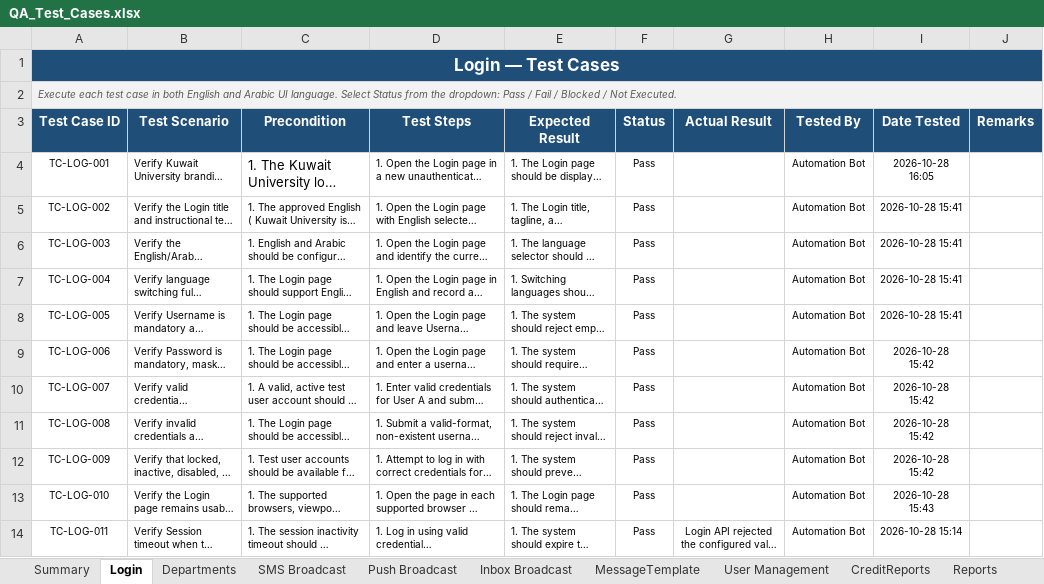
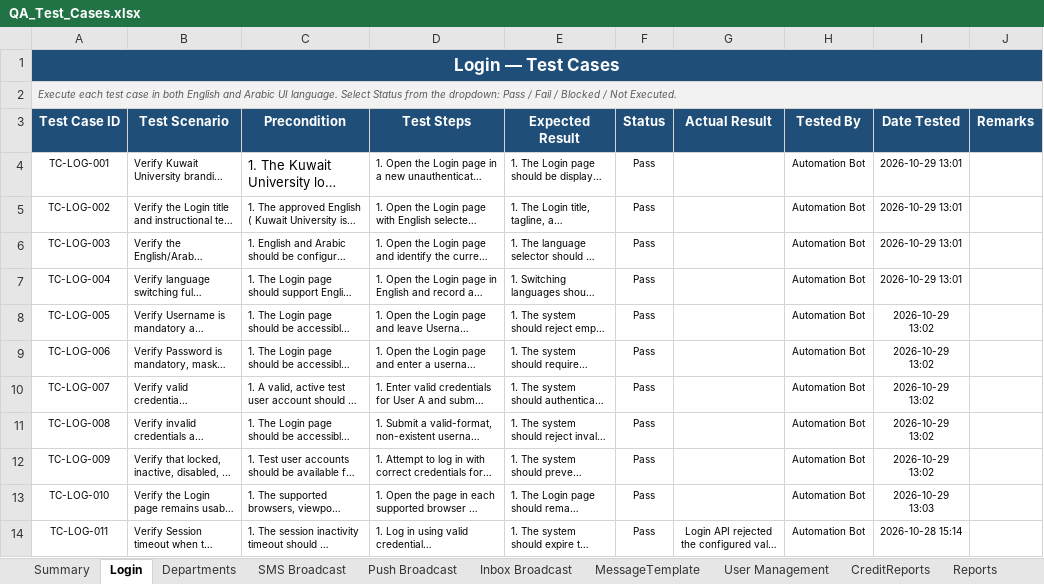
Before and after one commit to iamgstomar/Playwright-Automation, an Excel workbook: QA_Test_Cases.xlsx, sheet Login, drawn as a sheet; long unchanged cells end in …; values as stored, in another font and other column widths than the file's, no borders; conditional formats not drawn; the diff names each change by its address in the sheet, - before the commit and + after, or states it on an @@ line.

Commit message:
Update test cases and login automation

```diff
--- a/QA_Test_Cases.xlsx (sheet Login)
+++ b/QA_Test_Cases.xlsx (sheet Login)
-I4 (Date Tested): 2026-10-28 16:05
+I4 (Date Tested): 2026-10-29 13:01
-I5:I7 (Date Tested): 2026-10-28 15:41
+I5:I7 (Date Tested): 2026-10-29 13:01
-I8 (Date Tested): 2026-10-28 15:41
+I8 (Date Tested): 2026-10-29 13:02
-I9:I12 (Date Tested): 2026-10-28 15:42
+I9:I12 (Date Tested): 2026-10-29 13:02
-I13 (Date Tested): 2026-10-28 15:43
+I13 (Date Tested): 2026-10-29 13:03
```
Also changed, not shown: sheet Summary, 1 other file.
